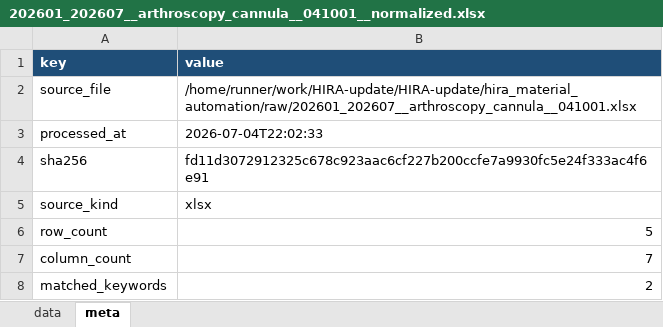
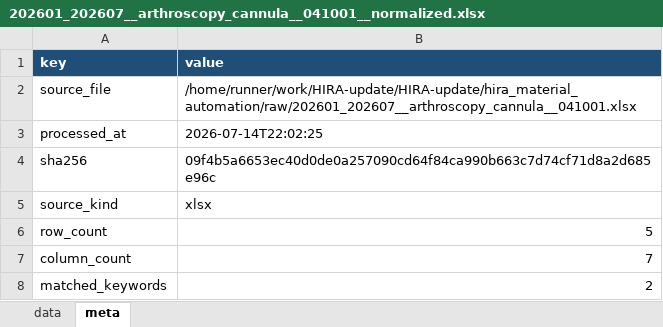
Before and after one commit to JasonSonKR/HIRA-update, an Excel workbook: hira_material_automation/output/monthly/202601_202607__arthroscopy_cannula__041001__normalized.xlsx, sheet meta, drawn as a sheet; values as stored, in another font and other column widths than the file's, no borders; the diff names each change by its address in the sheet, - before the commit and + after, or states it on an @@ line.

```diff
--- a/hira_material_automation/output/monthly/202601_202607__arthroscopy_cannula__041001__normalized.xlsx (sheet meta)
+++ b/hira_material_automation/output/monthly/202601_202607__arthroscopy_cannula__041001__normalized.xlsx (sheet meta)
-B3 (value): 2026-07-04T22:02:33
+B3 (value): 2026-07-14T22:02:25
-B4 (value): fd11d3072912325c678c923aac6cf227b200ccfe7a9930fc5e24f333ac4f6e91
+B4 (value): 09f4b5a6653ec40d0de0a257090cd64f84ca990b663c7d74cf71d8a2d685e96c
```
Also changed, not shown: hira_material_automation/output/monthly/202601_202607__arthroscopy_suture_needle_detachable__040028__normalized.xlsx, hira_material_automation/output/monthly/202601_202607__epidural_adhesion_barrier__900129__normalized.xlsx, 16 other files.
